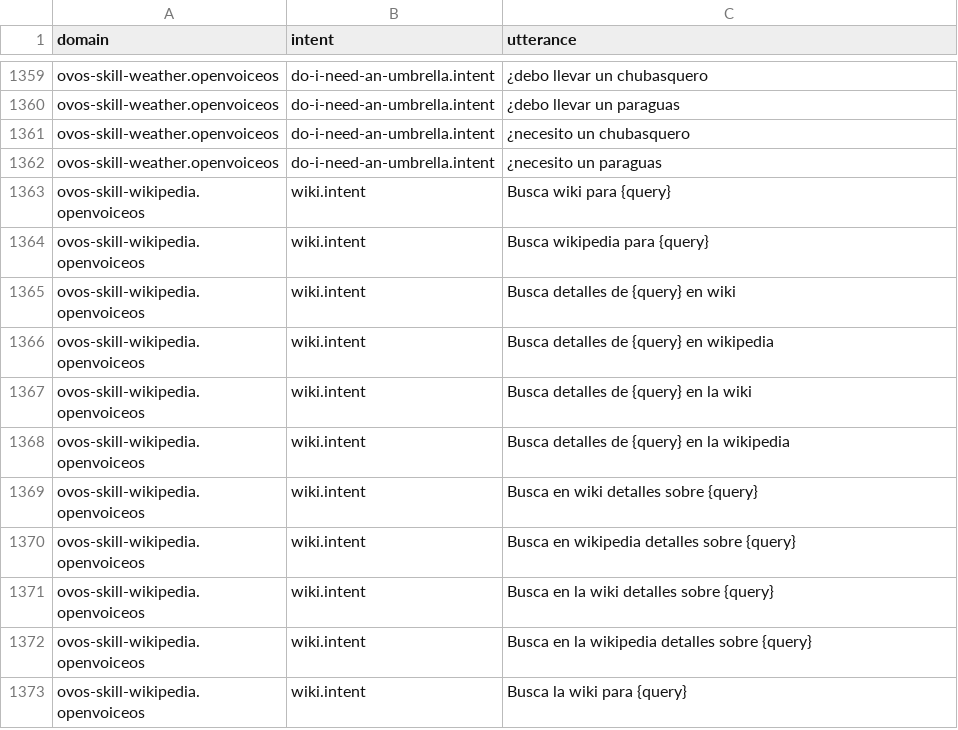
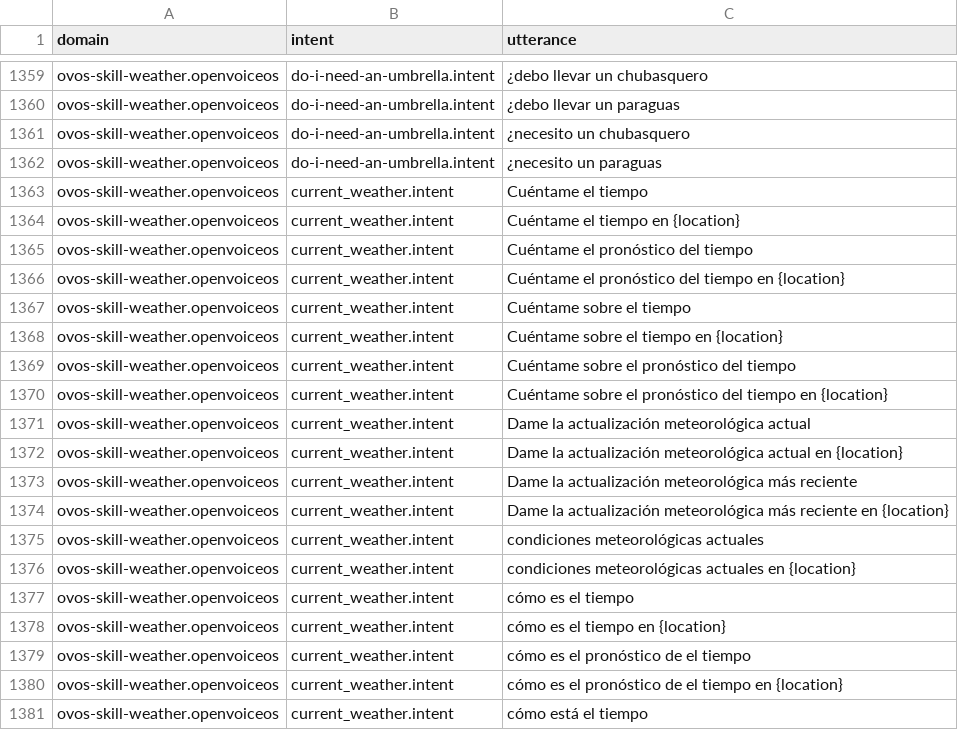
Before and after one commit to OpenVoiceOS/lang-support-tracker, a CSV file: skills/intents_es.csv, drawn as a sheet; only a part is shown, gaps mark what is left out; the shorter side is filled out with more unchanged rows; the diff covers the shown part only; the diff names each change by its address in the sheet, - before the commit and + after, or states it on an @@ line.

```diff
--- a/skills/intents_es.csv
+++ b/skills/intents_es.csv
+row 1363: ovos-skill-weather.openvoiceos | current_weather.intent | Cuéntame el tiempo
+row 1364: ovos-skill-weather.openvoiceos | current_weather.intent | Cuéntame el tiempo en {location}
+row 1365: ovos-skill-weather.openvoiceos | current_weather.intent | Cuéntame el pronóstico del tiempo
+row 1366: ovos-skill-weather.openvoiceos | current_weather.intent | Cuéntame el pronóstico del tiempo en {location}
+row 1367: ovos-skill-weather.openvoiceos | current_weather.intent | Cuéntame sobre el tiempo
+row 1368: ovos-skill-weather.openvoiceos | current_weather.intent | Cuéntame sobre el tiempo en {location}
+row 1369: ovos-skill-weather.openvoiceos | current_weather.intent | Cuéntame sobre el pronóstico del tiempo
+row 1370: ovos-skill-weather.openvoiceos | current_weather.intent | Cuéntame sobre el pronóstico del tiempo en {location}
+row 1371: ovos-skill-weather.openvoiceos | current_weather.intent | Dame la actualización meteorológica actual
+row 1372: ovos-skill-weather.openvoiceos | current_weather.intent | Dame la actualización meteorológica actual en {location}
+row 1373: ovos-skill-weather.openvoiceos | current_weather.intent | Dame la actualización meteorológica más reciente
+row 1374: ovos-skill-weather.openvoiceos | current_weather.intent | Dame la actualización meteorológica más reciente en {location}
+row 1375: ovos-skill-weather.openvoiceos | current_weather.intent | condiciones meteorológicas actuales
+row 1376: ovos-skill-weather.openvoiceos | current_weather.intent | condiciones meteorológicas actuales en {location}
+row 1377: ovos-skill-weather.openvoiceos | current_weather.intent | cómo es el tiempo
+row 1378: ovos-skill-weather.openvoiceos | current_weather.intent | cómo es el tiempo en {location}
+row 1379: ovos-skill-weather.openvoiceos | current_weather.intent | cómo es el pronóstico de el tiempo
+row 1380: ovos-skill-weather.openvoiceos | current_weather.intent | cómo es el pronóstico de el tiempo en {location}
+row 1381: ovos-skill-weather.openvoiceos | current_weather.intent | cómo está el tiempo
```
Also changed, not shown: 28 added rows elsewhere in this file.
